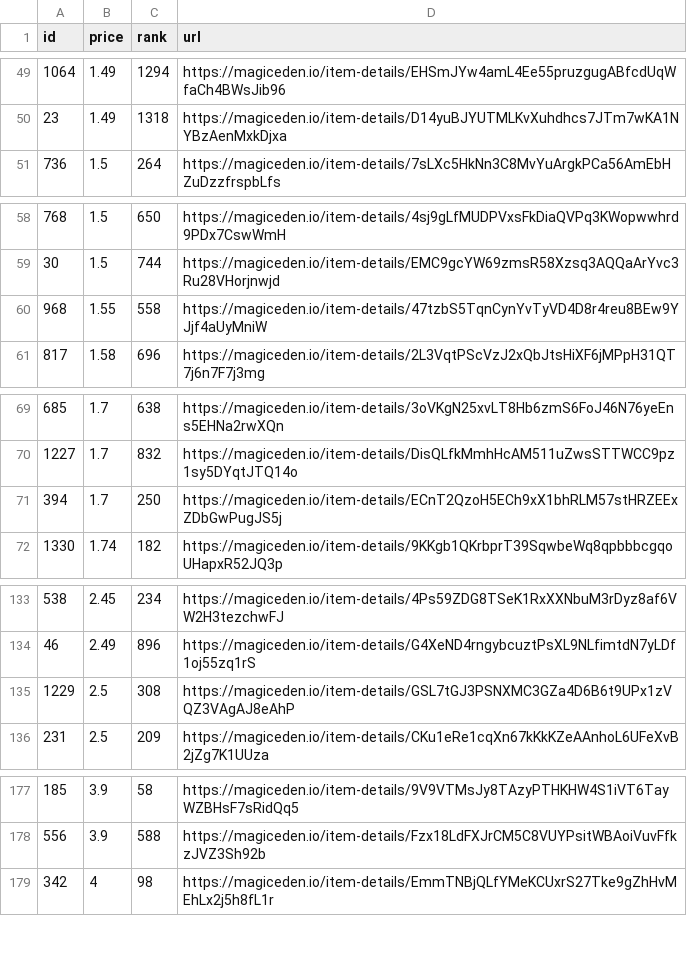
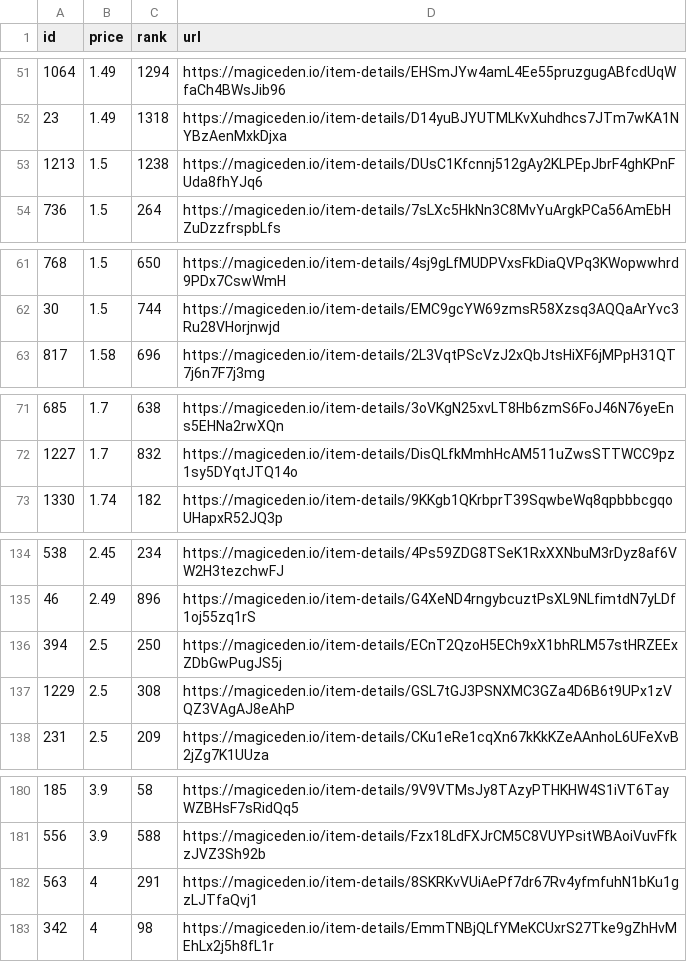
Before and after one commit to braposo/koala-monitor, a CSV file: koala-data-processed.csv, drawn as a sheet; only a part is shown, gaps mark what is left out; removed rows and columns are numbered as before the commit, all else as after; the diff covers the shown part only; the diff names each change by its address in the sheet, - before the commit and + after, or states it on an @@ line.

Commit message:
Flat: latest data (2021-11-09T11:10:58.265Z) {   "date": "2021-11-09T11:10:58.265Z",   "files": [     {       "name": "koala-data-processed.csv",       "deltaBytes": 90,       "source": "https://api-mainnet.magiceden.io/rpc/getListedNFTsByQuery?q=%7B%22%24match%22%3A%7B%22collectionSymbol%22%3A%22koala_klubhouse%22%7D%2C%22%24sort%22%3A%7B%22takerAmount%22%3A1%2C%22createdAt%22%3A-1%7D%2C%22%24skip%22%3A0%2C%22%24limit%22%3A5000%7D"     },     {       "name": "koala-top-picks.csv",       "deltaBytes": -3,       "source": "https://api-mainnet.magiceden.io/rpc/getListedNFTsByQuery?q=%7B%22%24match%22%3A%7B%22collectionSymbol%22%3A%22koala_klubhouse%22%7D%2C%22%24sort%22%3A%7B%22takerAmount%22%3A1%2C%22createdAt%22%3A-1%7D%2C%22%24skip%22%3A0%2C%22%24limit%22%3A5000%7D"     }   ] }

```diff
--- a/koala-data-processed.csv
+++ b/koala-data-processed.csv
+row 53: 1213 | 1.5 | 1238 | https://magiceden.io/item-details/DUsC1Kfcnnj512gAy2KLPEpJbrF4ghKPnFUda8fhYJq6
-row 60: 968 | 1.55 | 558 | https://magiceden.io/item-details/47tzbS5TqnCynYvTyVD4D8r4reu8BEw9YJjf4aUyMniW
-row 71: 394 | 1.7 | 250 | https://magiceden.io/item-details/ECnT2QzoH5ECh9xX1bhRLM57stHRZEExZDbGwPugJS5j
+row 136: 394 | 2.5 | 250 | https://magiceden.io/item-details/ECnT2QzoH5ECh9xX1bhRLM57stHRZEExZDbGwPugJS5j
+row 182: 563 | 4 | 291 | https://magiceden.io/item-details/8SKRKvVUiAePf7dr67Rv4yfmfuhN1bKu1gzLJTfaQvj1
```
Also changed, not shown: 5 added rows and 5 removed rows elsewhere in this file, koala-top-picks.csv.
